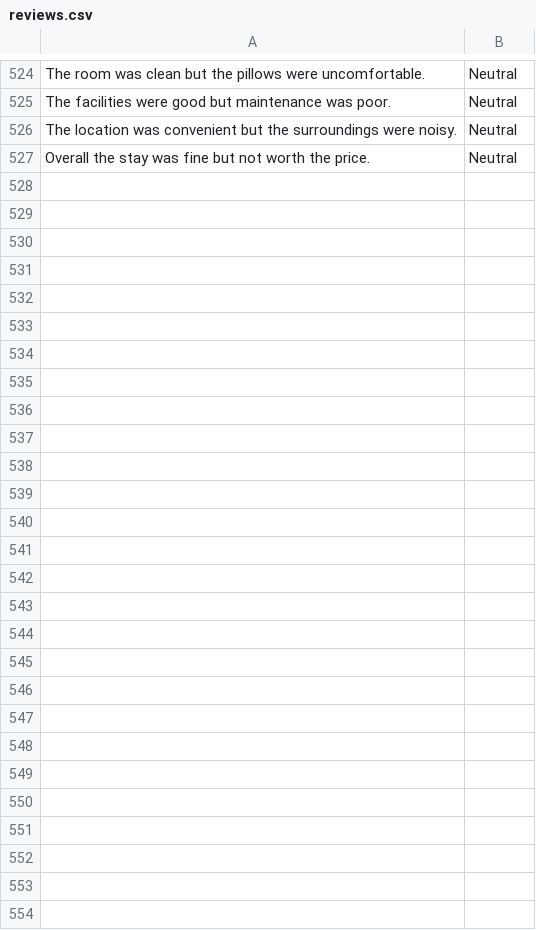
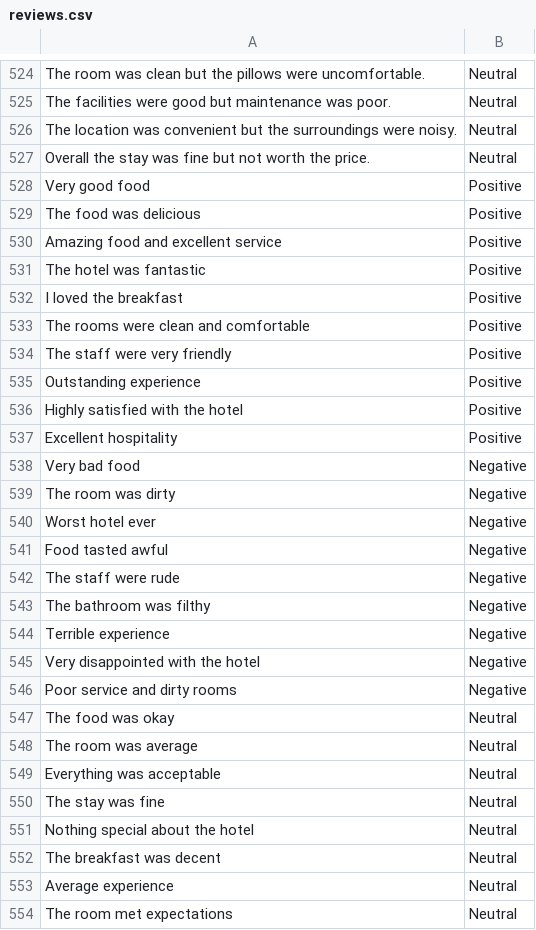
Before and after one commit to sravanimolleti57/touristic-services, a CSV file: emotion-analysis/dataset/reviews.csv, drawn as a sheet; only a part is shown, gaps mark what is left out; the diff names each change by its address in the sheet, - before the commit and + after, or states it on an @@ line.

```diff
--- a/emotion-analysis/dataset/reviews.csv
+++ b/emotion-analysis/dataset/reviews.csv
+row 528: Very good food | Positive
+row 529: The food was delicious | Positive
+row 530: Amazing food and excellent service | Positive
+row 531: The hotel was fantastic | Positive
+row 532: I loved the breakfast | Positive
+row 533: The rooms were clean and comfortable | Positive
+row 534: The staff were very friendly | Positive
+row 535: Outstanding experience | Positive
+row 536: Highly satisfied with the hotel | Positive
+row 537: Excellent hospitality | Positive
+row 538: Very bad food | Negative
+row 539: The room was dirty | Negative
+row 540: Worst hotel ever | Negative
+row 541: Food tasted awful | Negative
+row 542: The staff were rude | Negative
+row 543: The bathroom was filthy | Negative
+row 544: Terrible experience | Negative
+row 545: Very disappointed with the hotel | Negative
+row 546: Poor service and dirty rooms | Negative
+row 547: The food was okay | Neutral
+row 548: The room was average | Neutral
+row 549: Everything was acceptable | Neutral
+row 550: The stay was fine | Neutral
+row 551: Nothing special about the hotel | Neutral
+row 552: The breakfast was decent | Neutral
+row 553: Average experience | Neutral
+row 554: The room met expectations | Neutral
```
Also changed, not shown: 12 other files.
